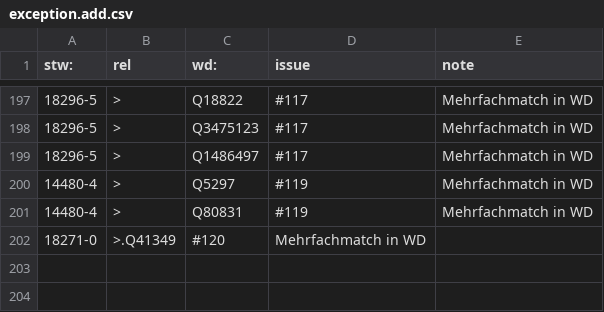
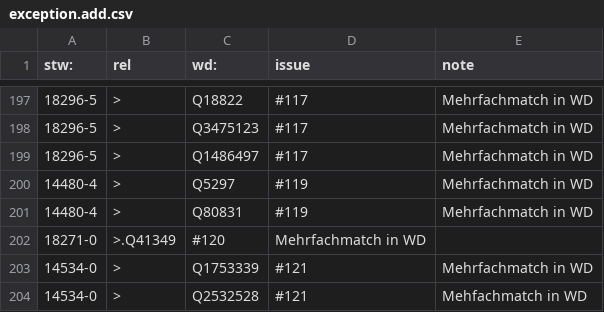
Before and after one commit to zbw/stw-mappings, a CSV file: var/wikidata/exception.add.csv, drawn as a sheet; only a part is shown, gaps mark what is left out; the diff names each change by its address in the sheet, - before the commit and + after, or states it on an @@ line.

Commit message:
Update exception.add.csv

```diff
--- a/var/wikidata/exception.add.csv
+++ b/var/wikidata/exception.add.csv
+row 203: 14534-0 | > | Q1753339 | #121 | Mehrfachmatch in WD
+row 204: 14534-0 | > | Q2532528 | #121 | Mehfachmatch in WD
```
